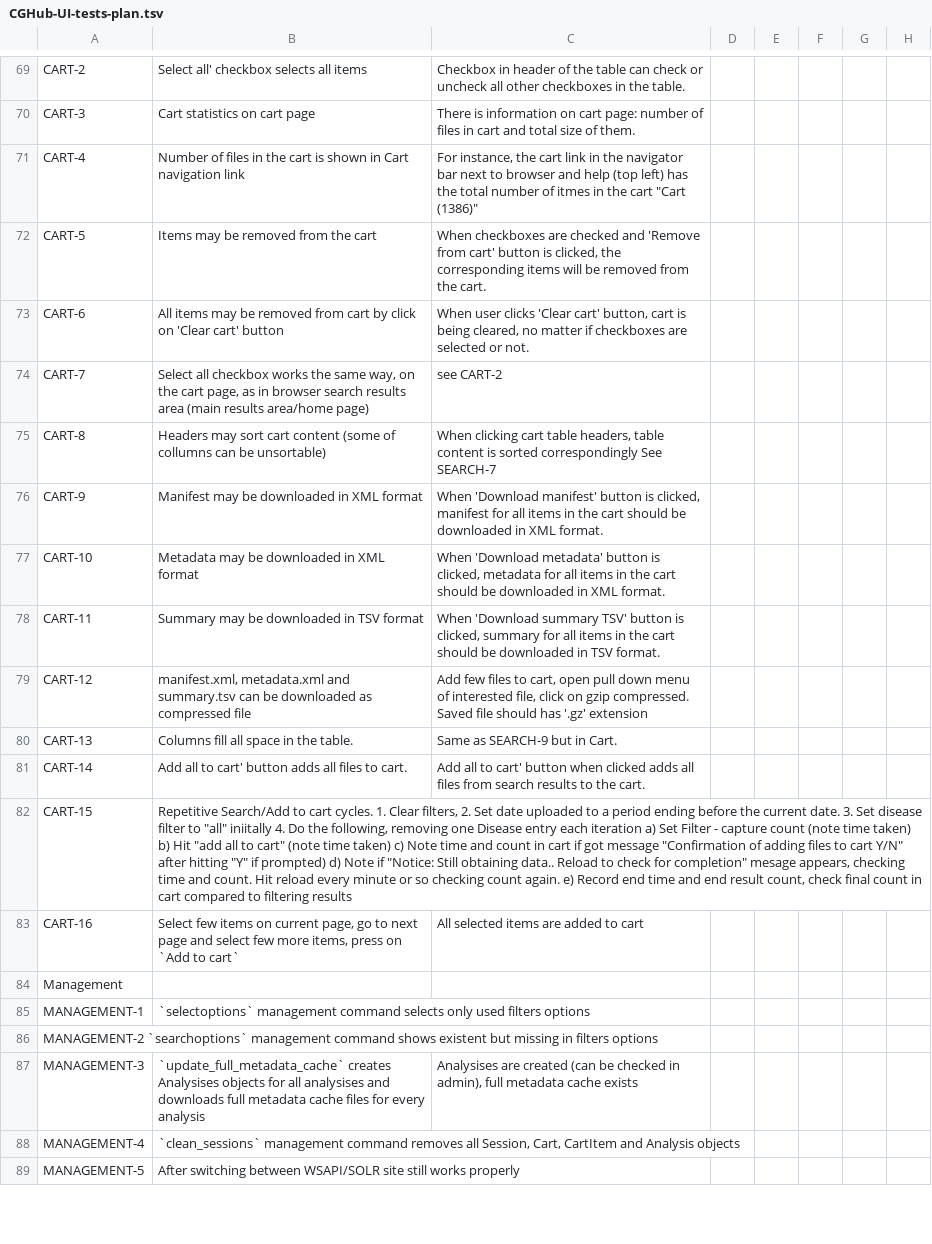
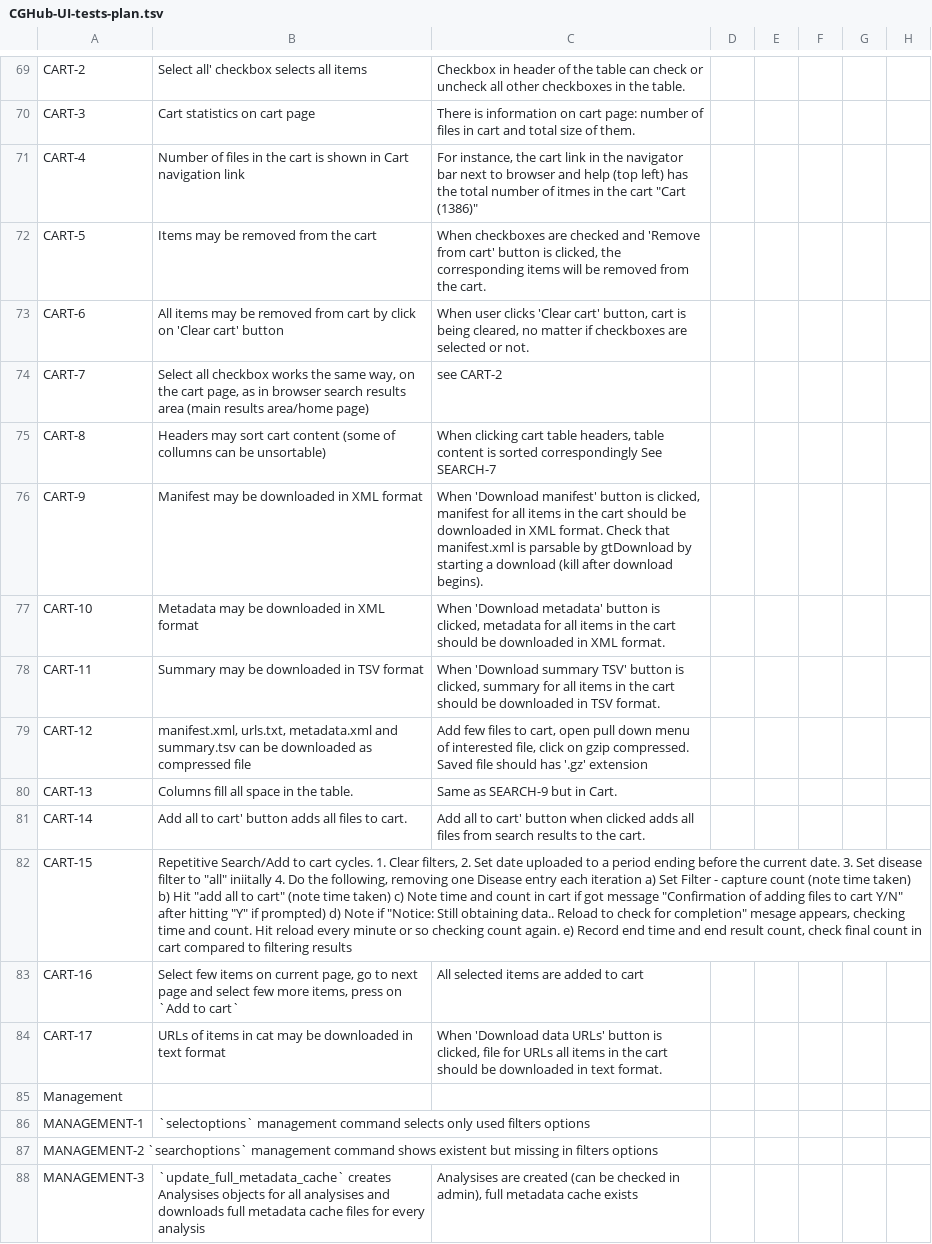
Before and after one commit to dudarev/cghub, a TSV file: cghub/docs/CGHub-UI-tests-plan.tsv, drawn as a sheet; only a part is shown, gaps mark what is left out; the shorter side is filled out with more unchanged rows; the diff covers the shown part only.

```diff
--- a/cghub/docs/CGHub-UI-tests-plan.tsv
+++ b/cghub/docs/CGHub-UI-tests-plan.tsv
@@ -75,6 +75,6 @@ CART-7	Select all checkbox works the same way, on the cart page, as in browser s
 CART-8	Headers may sort cart content (some of collumns can be unsortable)	When clicking cart table headers, table content  is sorted correspondingly See SEARCH-7
-CART-9	Manifest may be downloaded in XML format	When 'Download manifest' button is clicked, manifest for all items in the cart should be downloaded in XML format.
+CART-9	Manifest may be downloaded in XML format	When 'Download manifest' button is clicked, manifest for all items in the cart should be downloaded in XML format.  Check that manifest.xml is parsable by gtDownload by starting a download (kill after download begins).
 CART-10	Metadata may be downloaded in XML format	When 'Download metadata' button is clicked, metadata for all items in the cart should be downloaded in XML format.
 CART-11	Summary may be downloaded in TSV format	When 'Download summary TSV' button is clicked, summary for all items in the cart should be downloaded in TSV format.
-CART-12	manifest.xml, metadata.xml and summary.tsv can be downloaded as compressed file	Add few files to cart, open pull down menu of interested file, click on gzip compressed. Saved file should has '.gz' extension	
+CART-12	manifest.xml, urls.txt, metadata.xml and summary.tsv can be downloaded as compressed file	Add few files to cart, open pull down menu of interested file, click on gzip compressed. Saved file should has '.gz' extension	
 CART-13	Columns fill all space in the table.	Same as SEARCH-9 but in Cart.
@@ -83,2 +83,3 @@ CART-15	Repetitive Search/Add to cart cycles.   1. Clear filters,  2. Set date u
 CART-16	Select few items on current page, go to next page and select few more items, press on `Add to cart`	All selected items are added to cart	
+CART-17	URLs of items in cat may be downloaded in text format	When 'Download data URLs' button is clicked, file for URLs  all items in the cart should be downloaded in text format.
 Management		
```
Also changed, not shown: 1 added row, 1 removed row and 19 edited cells elsewhere in this file, 1 other file.
